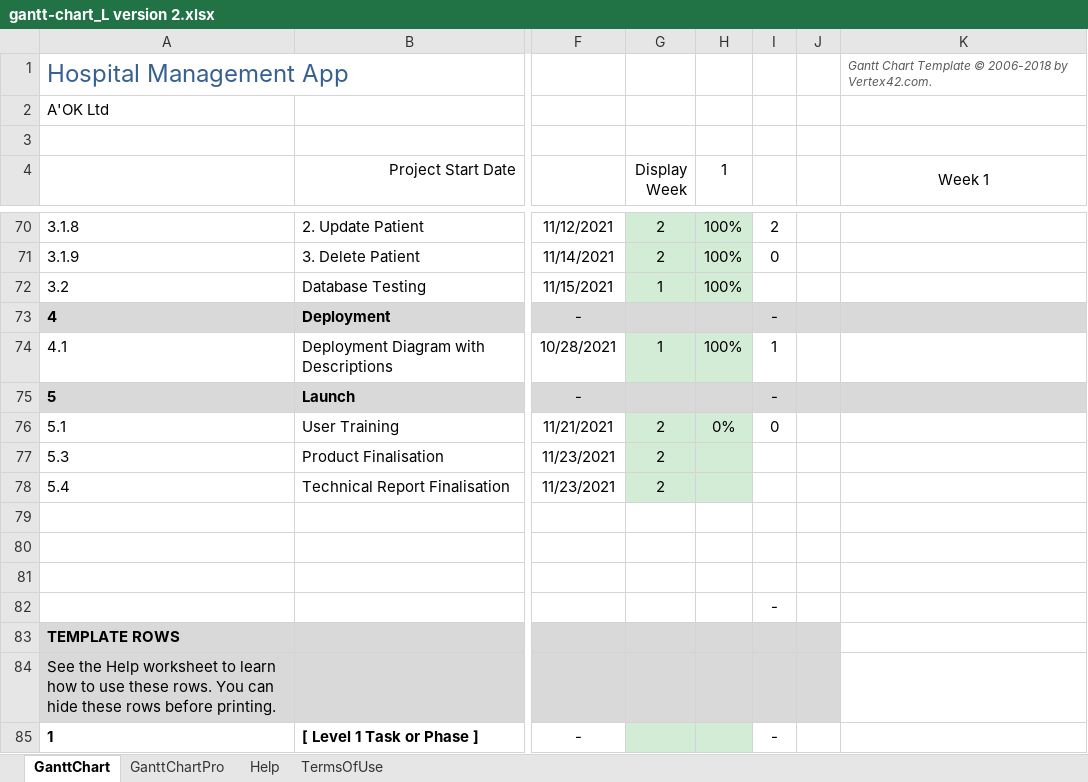
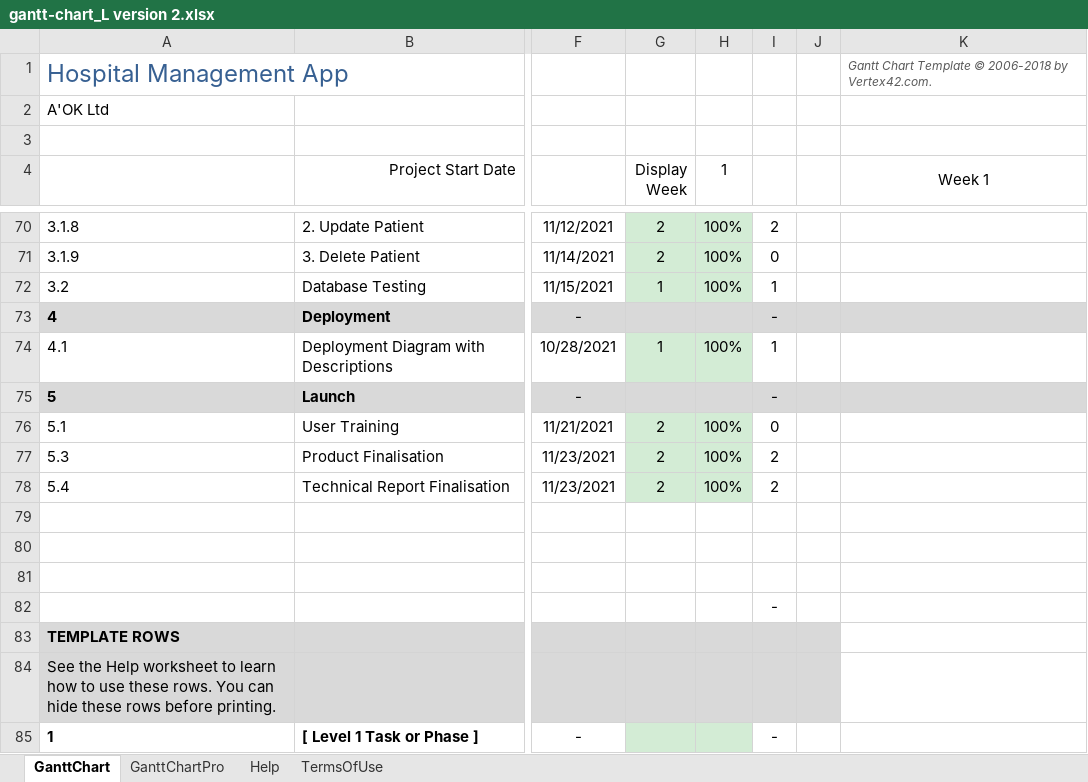
Before and after one commit to fairuz87/HTCS5607, an Excel workbook: gantt-chart_L version 2.xlsx, sheet GanttChart, drawn as a sheet; only a part is shown, gaps mark what is left out; values as stored, in another font and other column widths than the file's, no borders; charts and pictures and conditional formats not drawn; the diff names each change by its address in the sheet, - before the commit and + after, or states it on an @@ line.

```diff
--- a/gantt-chart_L version 2.xlsx (sheet GanttChart)
+++ b/gantt-chart_L version 2.xlsx (sheet GanttChart)
-I72: (empty)
+I72: 1
-H76 (1): 0%
+H76 (1): 100%
-H77:H78 (1): (empty)
+H77:H78 (1): 100%
-I77:I78: (empty)
+I77:I78: 2
```
Also changed, not shown: 51 other files.
